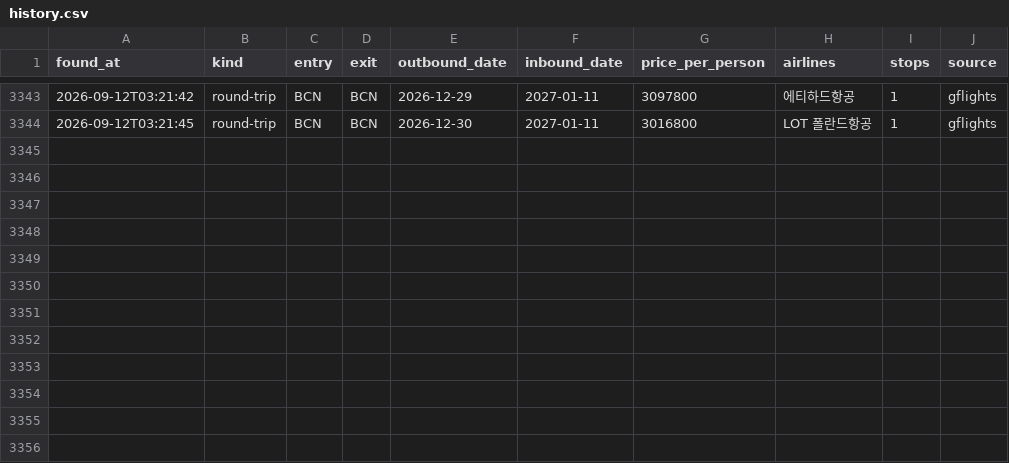
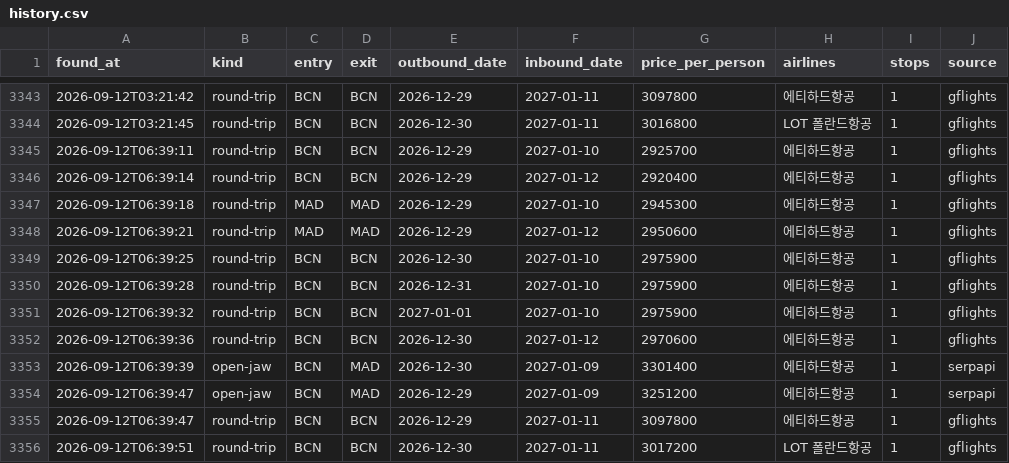
Before and after one commit to hong4137/flight-interest, a CSV file: data/history.csv, drawn as a sheet; only a part is shown, gaps mark what is left out.

```diff
--- a/data/history.csv
+++ b/data/history.csv
@@ -3344 +3344,13 @@ found_at,kind,entry,exit,outbound_date,inbound_date,price_per_person,airlines,st
 2026-09-12T03:21:45,round-trip,BCN,BCN,2026-12-30,2027-01-11,3016800,LOT 폴란드항공,1,gflights
+2026-09-12T06:39:11,round-trip,BCN,BCN,2026-12-29,2027-01-10,2925700,에티하드항공,1,gflights
+2026-09-12T06:39:14,round-trip,BCN,BCN,2026-12-29,2027-01-12,2920400,에티하드항공,1,gflights
+2026-09-12T06:39:18,round-trip,MAD,MAD,2026-12-29,2027-01-10,2945300,에티하드항공,1,gflights
+2026-09-12T06:39:21,round-trip,MAD,MAD,2026-12-29,2027-01-12,2950600,에티하드항공,1,gflights
+2026-09-12T06:39:25,round-trip,BCN,BCN,2026-12-30,2027-01-10,2975900,에티하드항공,1,gflights
+2026-09-12T06:39:28,round-trip,BCN,BCN,2026-12-31,2027-01-10,2975900,에티하드항공,1,gflights
+2026-09-12T06:39:32,round-trip,BCN,BCN,2027-01-01,2027-01-10,2975900,에티하드항공,1,gflights
+2026-09-12T06:39:36,round-trip,BCN,BCN,2026-12-30,2027-01-12,2970600,에티하드항공,1,gflights
+2026-09-12T06:39:39,open-jaw,BCN,MAD,2026-12-30,2027-01-09,3301400,에티하드항공,1,serpapi
+2026-09-12T06:39:47,open-jaw,BCN,MAD,2026-12-29,2027-01-09,3251200,에티하드항공,1,serpapi
+2026-09-12T06:39:47,round-trip,BCN,BCN,2026-12-29,2027-01-11,3097800,에티하드항공,1,gflights
+2026-09-12T06:39:51,round-trip,BCN,BCN,2026-12-30,2027-01-11,3017200,LOT 폴란드항공,1,gflights
```
Also changed, not shown: 1 other file.
